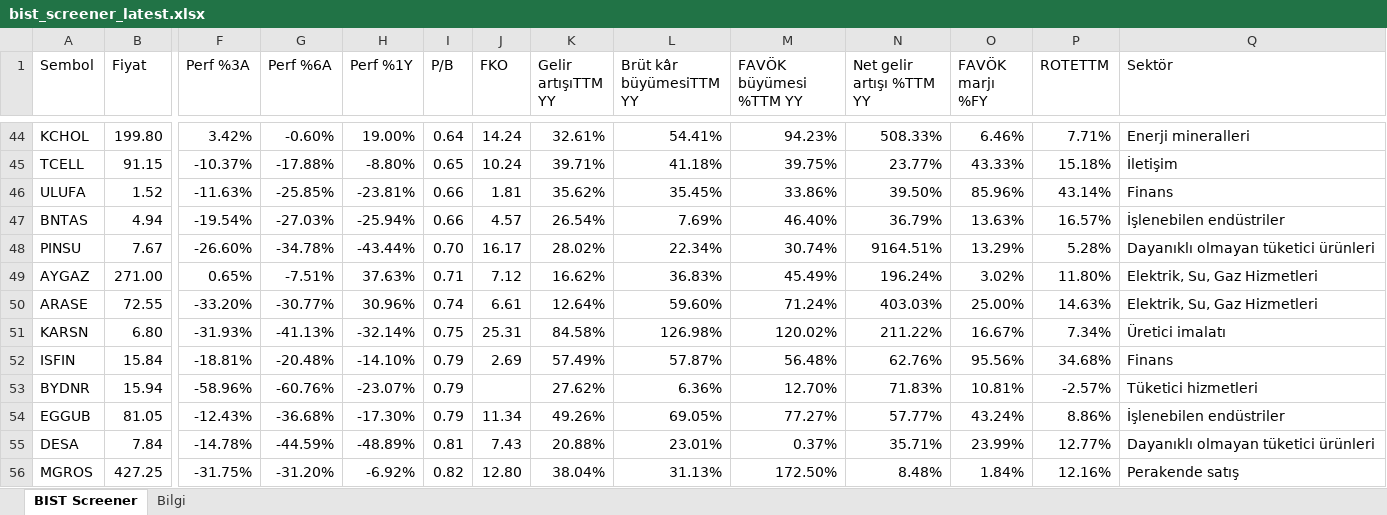
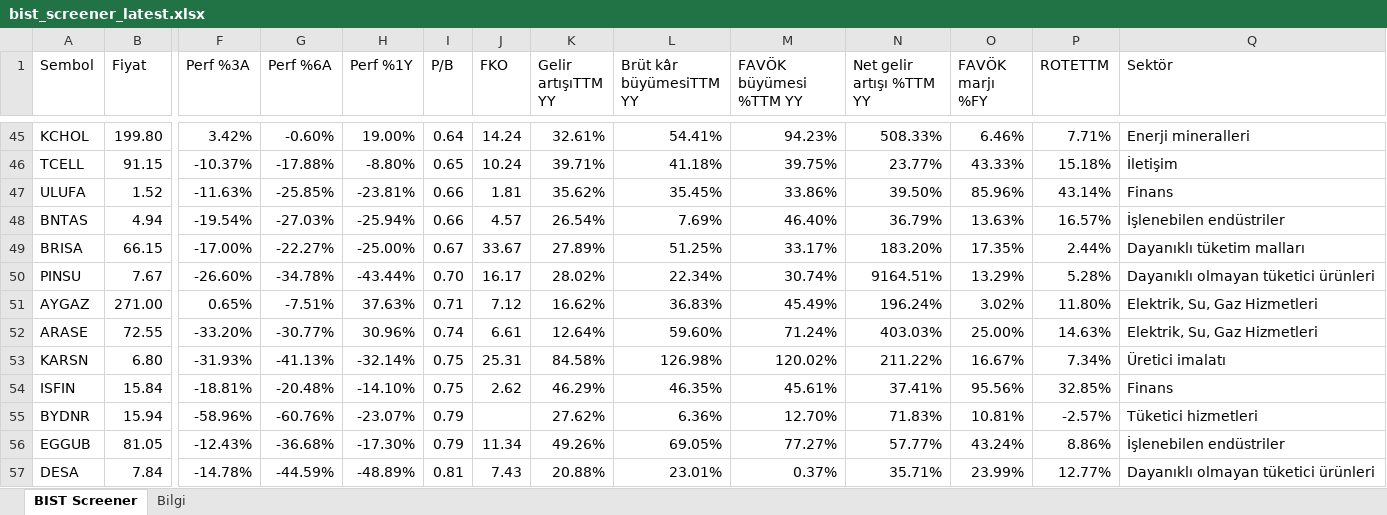
Before and after one commit to fkcengizhan-crypto/twhissefiltre, an Excel workbook: data/bist_screener_latest.xlsx, sheet BIST Screener, drawn as a sheet; only a part is shown, gaps mark what is left out; the shorter side is filled out with more unchanged rows; values as stored, in another font and other column widths than the file's, no cell formats; addresses are those after the commit; rows hold the shown columns only; the diff covers the shown part only; the diff names each change by its address in the sheet, - before the commit and + after, or states it on an @@ line.

```diff
--- a/data/bist_screener_latest.xlsx (sheet BIST Screener)
+++ b/data/bist_screener_latest.xlsx (sheet BIST Screener)
+row 49: BRISA | 66.15 | -17.00% | -22.27% | -25.00% | 0.67 | 33.67 | 27.89% | 51.25% | 33.17% | 183.20% | 17.35% | 2.44% | Dayanıklı tüketim malları
-I54 (P/B): 0.79
+I54 (P/B): 0.75
-J54 (FKO): 2.69
+J54 (FKO): 2.62
-K54 (Gelir artışıTTM YY): 57.49%
+K54 (Gelir artışıTTM YY): 46.29%
-L54 (Brüt kâr büyümesiTTM YY): 57.87%
+L54 (Brüt kâr büyümesiTTM YY): 46.35%
-M54 (FAVÖK büyümesi %TTM YY): 56.48%
+M54 (FAVÖK büyümesi %TTM YY): 45.61%
-N54 (Net gelir artışı %TTM YY): 62.76%
+N54 (Net gelir artışı %TTM YY): 37.41%
-P54 (ROTETTM): 34.68%
+P54 (ROTETTM): 32.85%
```
Also changed, not shown: 4 added rows, 4 removed rows and 7 edited cells elsewhere in this sheet, sheet Bilgi, cell formats, 1 other file.
